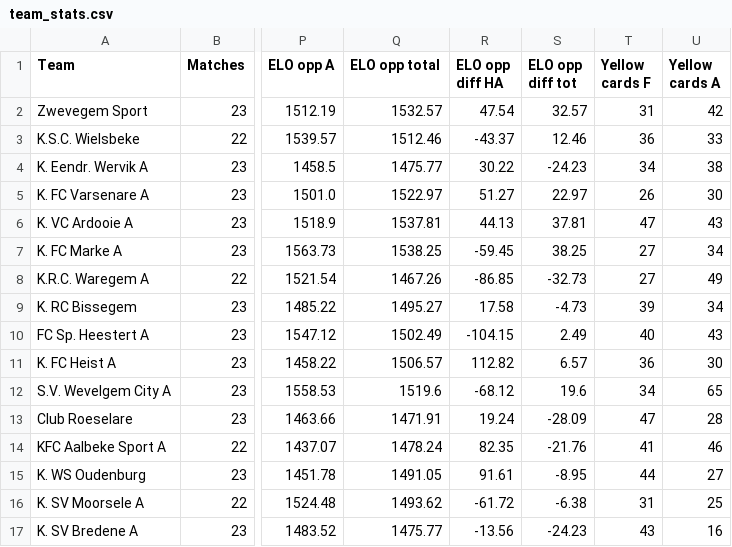
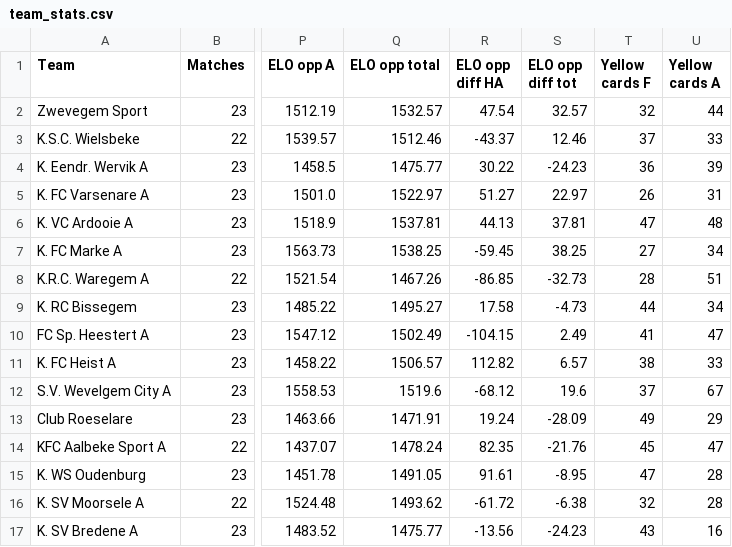
Before and after one commit to vjo18/RBFAdata, a CSV file: data_raw/team_stats.csv, drawn as a sheet; only a part is shown, gaps mark what is left out; the diff names each change by its address in the sheet, - before the commit and + after, or states it on an @@ line.

```diff
--- a/data_raw/team_stats.csv
+++ b/data_raw/team_stats.csv
-T2 (Yellow cards F): 31
+T2 (Yellow cards F): 32
-U2 (Yellow cards A): 42
+U2 (Yellow cards A): 44
-T3 (Yellow cards F): 36
+T3 (Yellow cards F): 37
-T4 (Yellow cards F): 34
+T4 (Yellow cards F): 36
-U4 (Yellow cards A): 38
+U4 (Yellow cards A): 39
-U5 (Yellow cards A): 30
+U5 (Yellow cards A): 31
-U6 (Yellow cards A): 43
+U6 (Yellow cards A): 48
-T8 (Yellow cards F): 27
+T8 (Yellow cards F): 28
-U8 (Yellow cards A): 49
+U8 (Yellow cards A): 51
-T9 (Yellow cards F): 39
+T9 (Yellow cards F): 44
-T10 (Yellow cards F): 40
+T10 (Yellow cards F): 41
-U10 (Yellow cards A): 43
+U10 (Yellow cards A): 47
-T11 (Yellow cards F): 36
+T11 (Yellow cards F): 38
-U11 (Yellow cards A): 30
+U11 (Yellow cards A): 33
-T12 (Yellow cards F): 34
+T12 (Yellow cards F): 37
-U12 (Yellow cards A): 65
+U12 (Yellow cards A): 67
-T13 (Yellow cards F): 47
+T13 (Yellow cards F): 49
-U13 (Yellow cards A): 28
+U13 (Yellow cards A): 29
-T14 (Yellow cards F): 41
+T14 (Yellow cards F): 45
-U14 (Yellow cards A): 46
+U14 (Yellow cards A): 47
-T15 (Yellow cards F): 44
+T15 (Yellow cards F): 47
-U15 (Yellow cards A): 27
+U15 (Yellow cards A): 28
-T16 (Yellow cards F): 31
+T16 (Yellow cards F): 32
-U16 (Yellow cards A): 25
+U16 (Yellow cards A): 28
```
Also changed, not shown: data_raw/data_team.csv, public/data/data_team.csv, 6 other files.
